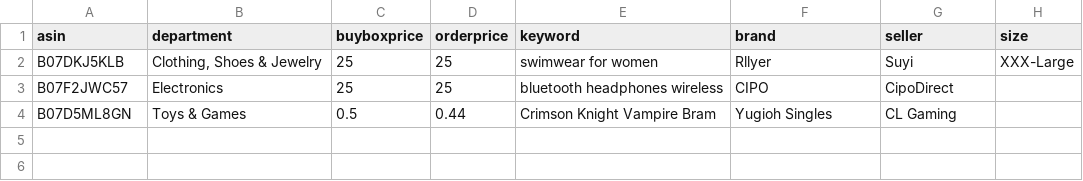
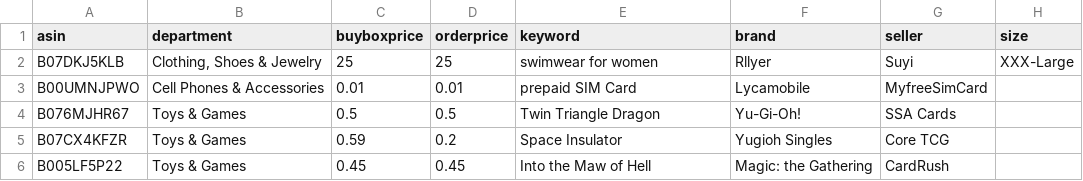
Before and after one commit to czds68/AmazonBuy, a CSV file: amazonbuy_database/productinfo.csv, drawn as a sheet.

```diff
--- a/amazonbuy_database/productinfo.csv
+++ b/amazonbuy_database/productinfo.csv
@@ -2,3 +2,5 @@ asin,department,buyboxprice,orderprice,keyword,brand,seller,size,,,,,,,,,,,,,,,,
 B07DKJ5KLB,"Clothing, Shoes & Jewelry",25,25,swimwear for women,Rllyer,Suyi,XXX-Large,,,,,,,,,,,,,,,,,,,,,,,,,,,,,,,,,,,,,,,,,,,,,,,,,,,,,,,,,,,,,,,,,,,,,,,,,,,,,,,,,,,,,,,,,,,,,,,,,,,,,,,,,,,,,,,,,,,,,,,,,,,,,,,,,,,,,,,,,,,,,,,,,,,,,,,,,,,,,,,,,,,,,,,,,,,,,,,,,,,,,,,,,,,,,,,,,,,,,,,,,,,,,,,,,,,,,,,,,,,,,,,,,,,,,,,,,,,,,,,,,,,,,,
-B07F2JWC57,Electronics,25,25,bluetooth headphones wireless,CIPO,CipoDirect,,,,,,,,,,,,,,,,,,,,,,,,,,,,,,,,,,,,,,,,,,,,,,,,,,,,,,,,,,,,,,,,,,,,,,,,,,,,,,,,,,,,,,,,,,,,,,,,,,,,,,,,,,,,,,,,,,,,,,,,,,,,,,,,,,,,,,,,,,,,,,,,,,,,,,,,,,,,,,,,,,,,,,,,,,,,,,,,,,,,,,,,,,,,,,,,,,,,,,,,,,,,,,,,,,,,,,,,,,,,,,,,,,,,,,,,,,,,,,,,,,,,,,,
-B07D5ML8GN,Toys & Games,0.5,0.44,Crimson Knight Vampire Bram,Yugioh Singles,CL Gaming,,,,,,,,,,,,,,,,,,,,,,,,,,,,,,,,,,,,,,,,,,,,,,,,,,,,,,,,,,,,,,,,,,,,,,,,,,,,,,,,,,,,,,,,,,,,,,,,,,,,,,,,,,,,,,,,,,,,,,,,,,,,,,,,,,,,,,,,,,,,,,,,,,,,,,,,,,,,,,,,,,,,,,,,,,,,,,,,,,,,,,,,,,,,,,,,,,,,,,,,,,,,,,,,,,,,,,,,,,,,,,,,,,,,,,,,,,,,,,,,,,,,,,,
+B00UMNJPWO,Cell Phones & Accessories,0.01,0.01,prepaid SIM Card,Lycamobile,MyfreeSimCard,,,,,,,,,,,,,,,,,,,,,,,,,,,,,,,,,,,,,,,,,,,,,,,,,,,,,,,,,,,,,,,,,,,,,,,,,,,,,,,,,,,,,,,,,,,,,,,,,,,,,,,,,,,,,,,,,,,,,,,,,,,,,,,,,,,,,,,,,,,,,,,,,,,,,,,,,,,,,,,,,,,,,,,,,,,,,,,,,,,,,,,,,,,,,,,,,,,,,,,,,,,,,,,,,,,,,,,,,,,,,,,,,,,,,,,,,,,,,,,,,,,,,,,
+B076MJHR67,Toys & Games,0.5,0.5,Twin Triangle Dragon,Yu-Gi-Oh!,SSA Cards,,,,,,,,,,,,,,,,,,,,,,,,,,,,,,,,,,,,,,,,,,,,,,,,,,,,,,,,,,,,,,,,,,,,,,,,,,,,,,,,,,,,,,,,,,,,,,,,,,,,,,,,,,,,,,,,,,,,,,,,,,,,,,,,,,,,,,,,,,,,,,,,,,,,,,,,,,,,,,,,,,,,,,,,,,,,,,,,,,,,,,,,,,,,,,,,,,,,,,,,,,,,,,,,,,,,,,,,,,,,,,,,,,,,,,,,,,,,,,,,,,,,,,,
+B07CX4KFZR,Toys & Games,0.59,0.2,Space Insulator,Yugioh Singles,Core TCG,,,,,,,,,,,,,,,,,,,,,,,,,,,,,,,,,,,,,,,,,,,,,,,,,,,,,,,,,,,,,,,,,,,,,,,,,,,,,,,,,,,,,,,,,,,,,,,,,,,,,,,,,,,,,,,,,,,,,,,,,,,,,,,,,,,,,,,,,,,,,,,,,,,,,,,,,,,,,,,,,,,,,,,,,,,,,,,,,,,,,,,,,,,,,,,,,,,,,,,,,,,,,,,,,,,,,,,,,,,,,,,,,,,,,,,,,,,,,,,,,,,,,,,
+B005LF5P22,Toys & Games,0.45,0.45,Into the Maw of Hell,Magic: the Gathering,CardRush,,,,,,,,,,,,,,,,,,,,,,,,,,,,,,,,,,,,,,,,,,,,,,,,,,,,,,,,,,,,,,,,,,,,,,,,,,,,,,,,,,,,,,,,,,,,,,,,,,,,,,,,,,,,,,,,,,,,,,,,,,,,,,,,,,,,,,,,,,,,,,,,,,,,,,,,,,,,,,,,,,,,,,,,,,,,,,,,,,,,,,,,,,,,,,,,,,,,,,,,,,,,,,,,,,,,,,,,,,,,,,,,,,,,,,,,,,,,,,,,,,,,,,,
```
Also changed, not shown: 4 other files.
